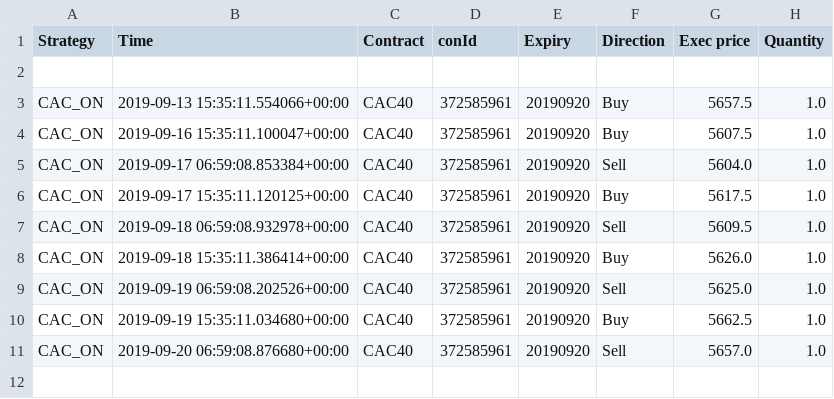
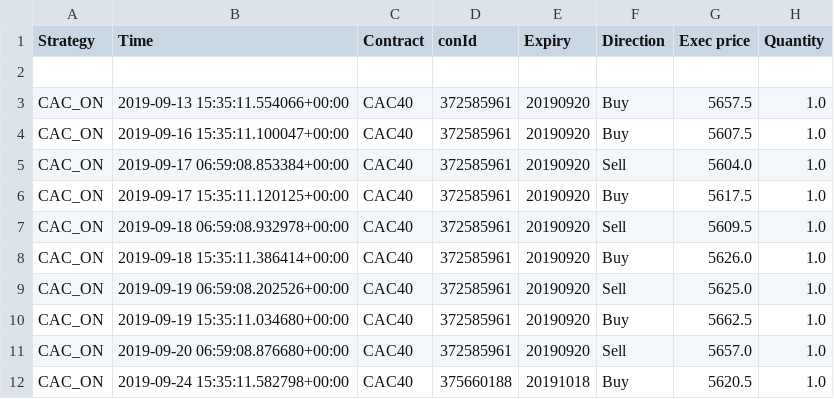
Before and after one commit to Aurian-Nogues/ibTrading, a CSV file: CAC_ON_trading_log.csv, drawn as a sheet; the diff names each change by its address in the sheet, - before the commit and + after, or states it on an @@ line.

```diff
--- a/CAC_ON_trading_log.csv
+++ b/CAC_ON_trading_log.csv
+row 12: CAC_ON | 2019-09-24 15:35:11.582798+00:00 | CAC40 | 375660188 | 20191018 | Buy | 5620.5 | 1.0
```
Also changed, not shown: FutArb_prices_monitoring.csv, FutArb_trading_log.csv.
